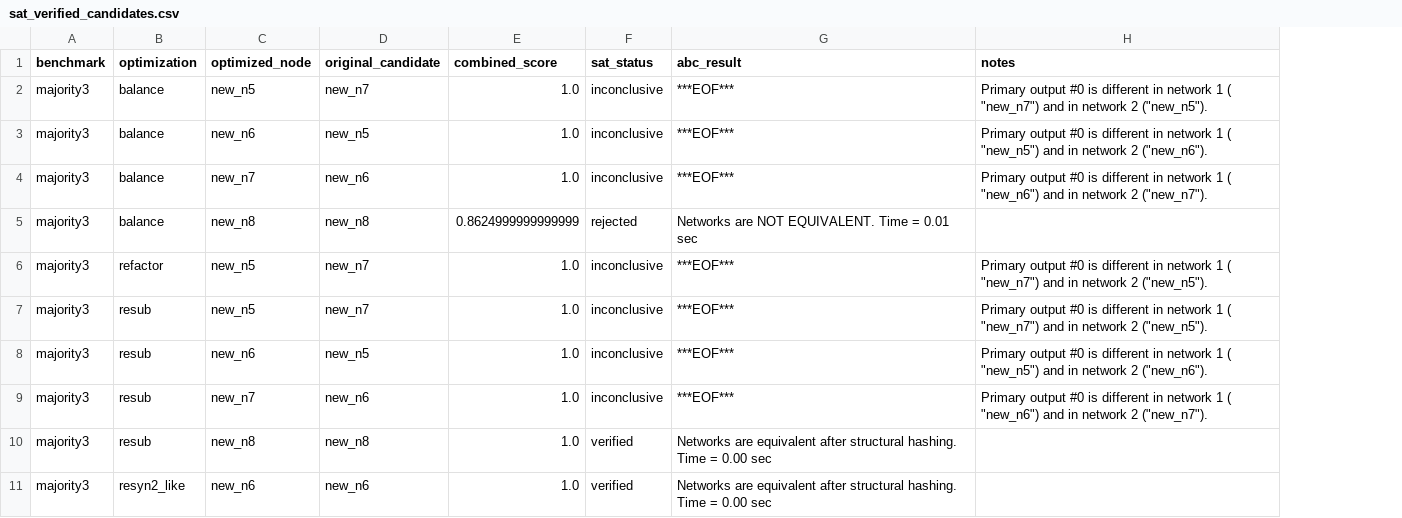
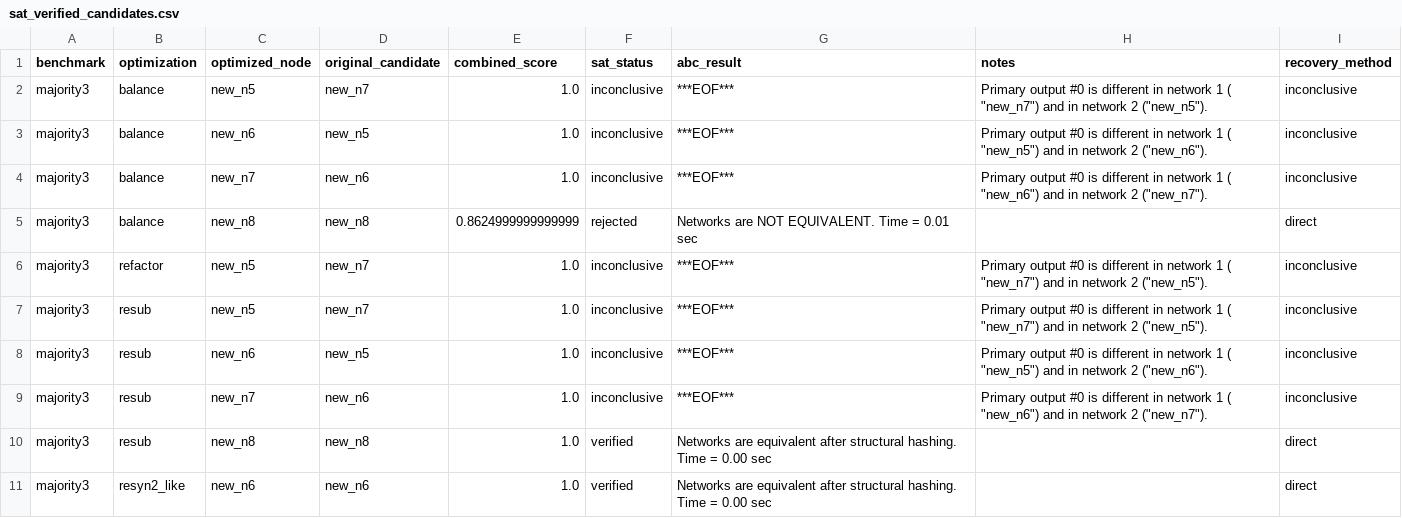
Before and after one commit to stefi19/aig_optimization_experiments, a CSV file: results/sat_verified_candidates.csv, drawn as a sheet; only a part is shown; the diff names each change by its address in the sheet, - before the commit and + after, or states it on an @@ line.

Commit message:
cleanup pass B: fix filenames, add benchmark_id, ISCAS-85 import, more Verilog, 414 tests
- summarize_sat_results.py: write back enriched sat_verified_candidates.csv (recovery_method)
- start.sh / Makefile: fix region_correspondence→region_candidates/region_summary,
  cegar_refinement→cegar_refined_candidates, add node_fingerprints.csv
- scripts/benchmark_id.py (new): collision-free IDs for BLIF paths across subdirs
- run_abc_variants.sh: use benchmark_id.py instead of basename to avoid collisions
- scripts/import_real_benchmarks.py: add validate_blif(), import_iscas85() with CLI
- benchmarks/real/verilog_examples/: add priority_encoder_8.v, comparator_8.v,
  alu_small.v, mux_tree_8.v
- Regenerate all results CSVs with correct columns (recovery_method, verified_at_k, mrr)
- tests/test_import_real_benchmarks.py: add TestValidateBlif, TestImportIscas85 classes
- tests/test_benchmark_id.py (new): 10 tests for blif_to_id() incl. absolute paths
- README: update section 5 with real benchmark suite, fix limitations, update How to run,
  fix repo structure tree, update test count to 414
- 414 tests, all passing

```diff
--- a/results/sat_verified_candidates.csv
+++ b/results/sat_verified_candidates.csv
+column I (recovery_method), rows 2-11: inconclusive | inconclusive | inconclusive | direct | inconclusive | inconclusive | inconclusive | inconclusive | direct | direct
```
Also changed, not shown: results/ablation_summary.csv, results/sat_refinement_candidates.csv, 24 other files.
